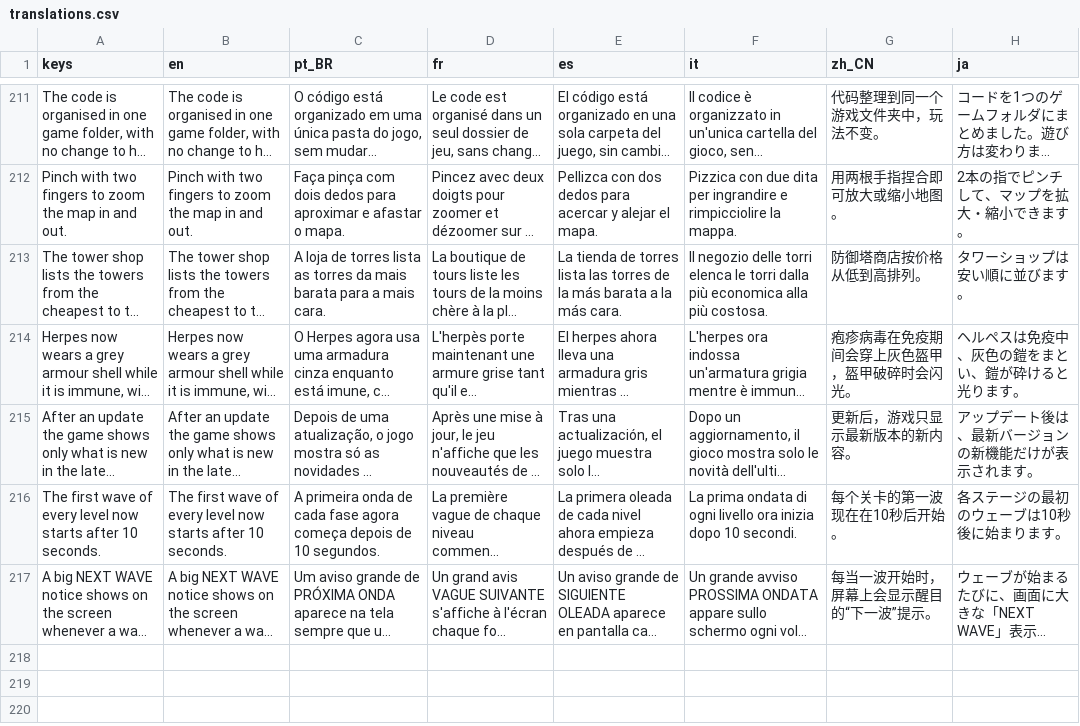
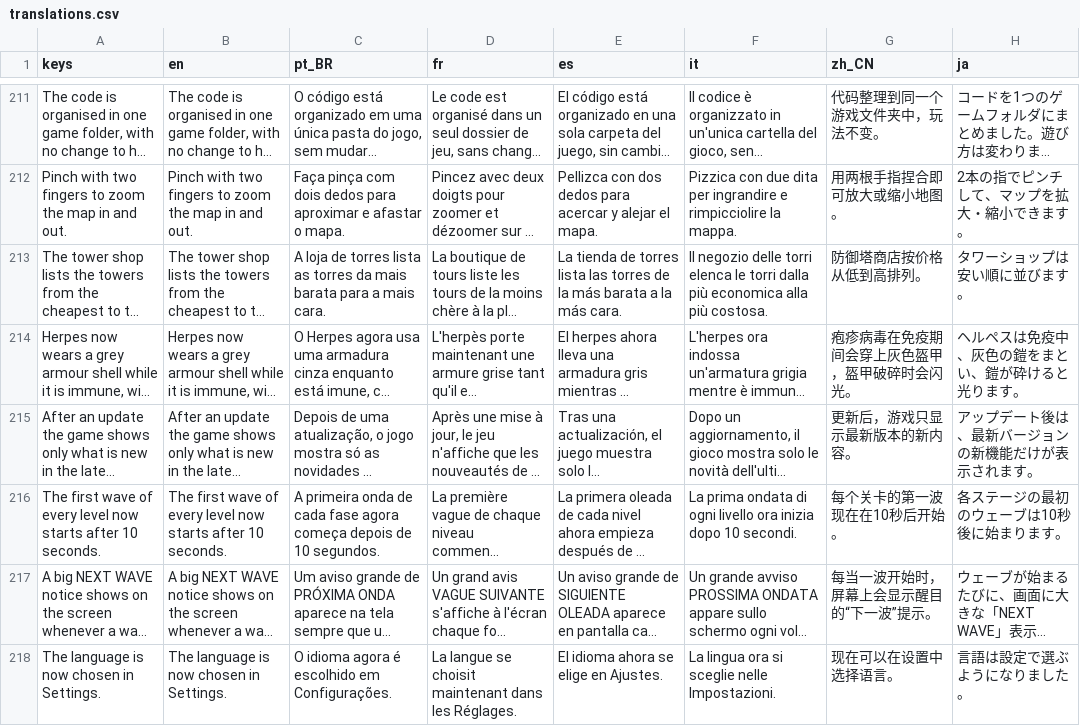
Before and after one commit to MarcelGFranca/body-defense, a CSV file: localization/translations.csv, drawn as a sheet; only a part is shown, gaps mark what is left out; long unchanged cells end in …; the diff names each change by its address in the sheet, - before the commit and + after, or states it on an @@ line.

```diff
--- a/localization/translations.csv
+++ b/localization/translations.csv
+row 218: The language is now chosen in Settings. | The language is now chosen in Settings. | O idioma agora é escolhido em Configurações. | La langue se choisit maintenant dans les Réglages. | El idioma ahora se elige en Ajustes. | La lingua ora si sceglie nelle Impostazioni. | 现在可以在设置中选择语言。 | 言語は設定で選ぶようになりました。
```
Also changed, not shown: 5 other files.
